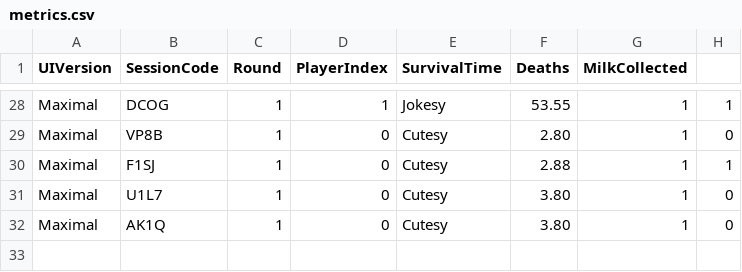
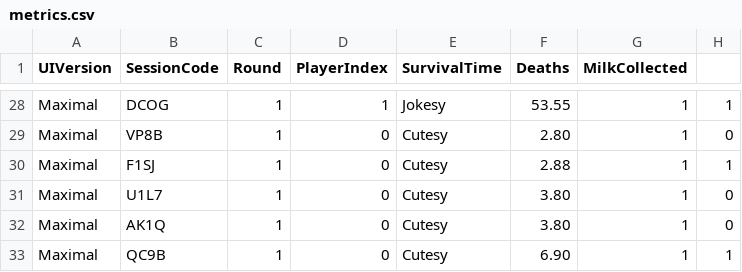
Before and after one commit to Bulzai/MAI-Project, a CSV file: metrics.csv, drawn as a sheet; only a part is shown, gaps mark what is left out; the diff names each change by its address in the sheet, - before the commit and + after, or states it on an @@ line.

```diff
--- a/metrics.csv
+++ b/metrics.csv
+row 33: Maximal | QC9B | 1 | 0 | Cutesy | 6.90 | 1 | 1
```
Also changed, not shown: 13 other files.
